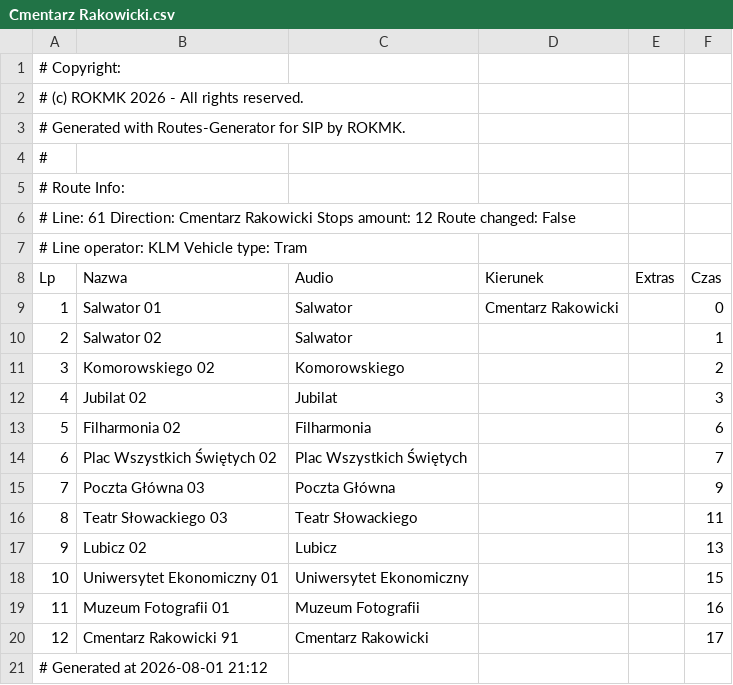
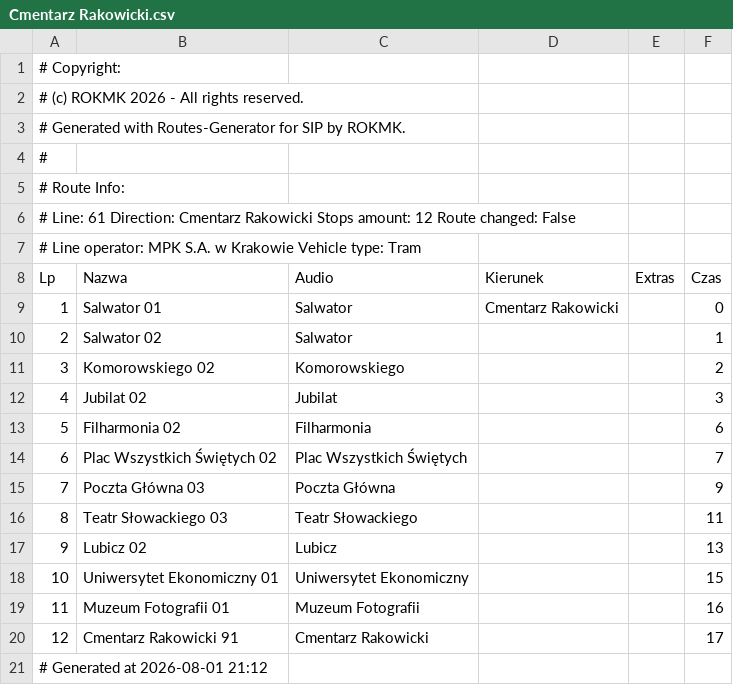
Before and after one commit to RozneOdslonyKMK/Krakow-SIP-SYSTEM, a CSV file: routes/klm/tramwaj/61/Cmentarz Rakowicki.csv, drawn as a sheet.

```diff
--- a/routes/klm/tramwaj/61/Cmentarz Rakowicki.csv
+++ b/routes/klm/tramwaj/61/Cmentarz Rakowicki.csv
@@ -6,3 +6,3 @@
 # Line: 61   Direction: Cmentarz Rakowicki   Stops amount: 12   Route changed: False
-# Line operator: KLM   Vehicle type: Tram
+# Line operator: MPK S.A. w Krakowie   Vehicle type: Tram
 Lp;Nazwa;Audio;Kierunek;Extras;Czas
```
Also changed, not shown: routes/klm/tramwaj/61/Salwator.csv.
